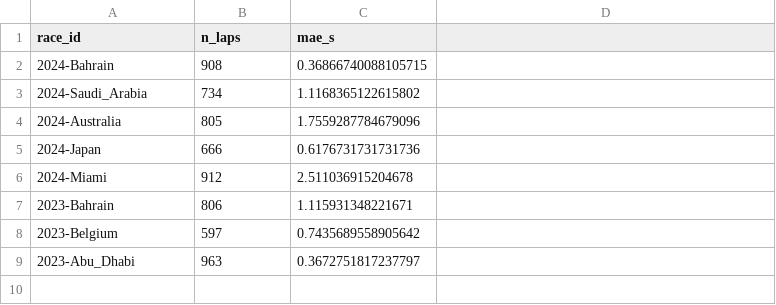
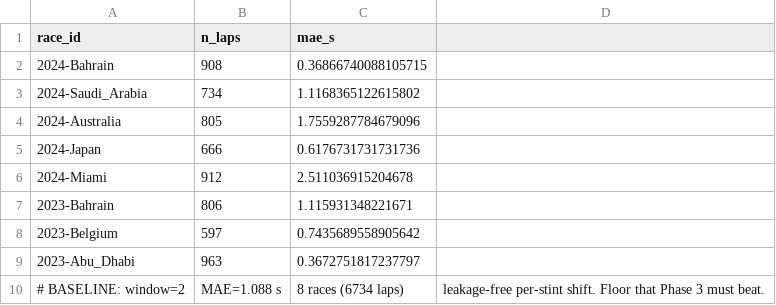
Before and after one commit to AnassNadeem/ARIS, a CSV file: results/wk2-baseline-mae.csv, drawn as a sheet.

Commit message:
feat(eval): wk2 day3 block 5 — window sweep, pick w=2 as baseline floor (1.088 s MAE)

```diff
--- a/results/wk2-baseline-mae.csv
+++ b/results/wk2-baseline-mae.csv
@@ -9 +9,2 @@ race_id,n_laps,mae_s
 2023-Abu_Dhabi,963,0.3672751817237797
+# BASELINE: window=2, MAE=1.088 s, 8 races (6734 laps), leakage-free per-stint shift. Floor that Phase 3 must beat.
```
Also changed, not shown: 4 other files.
